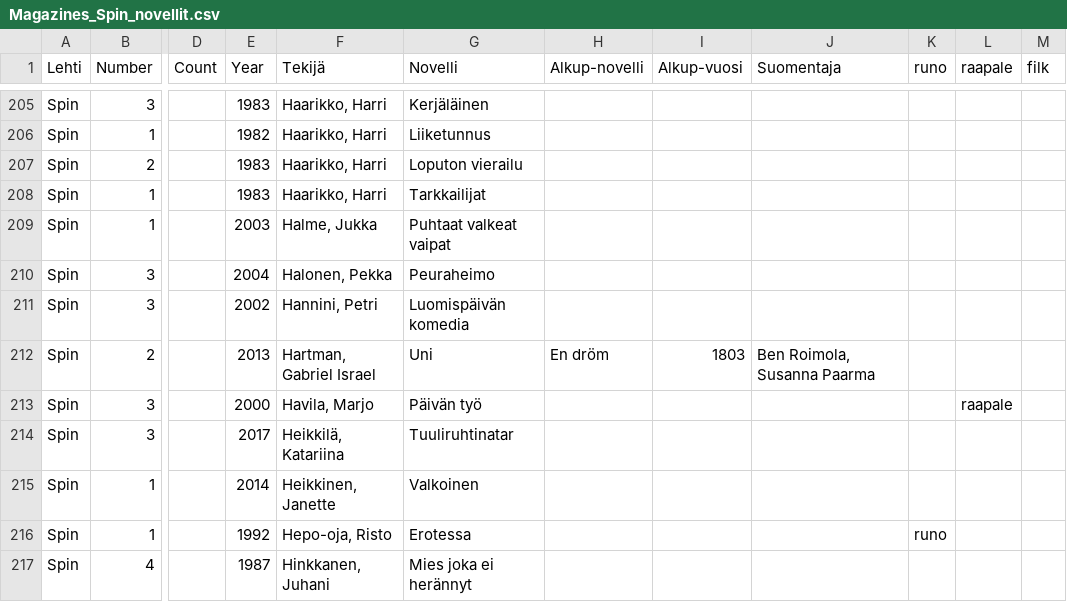
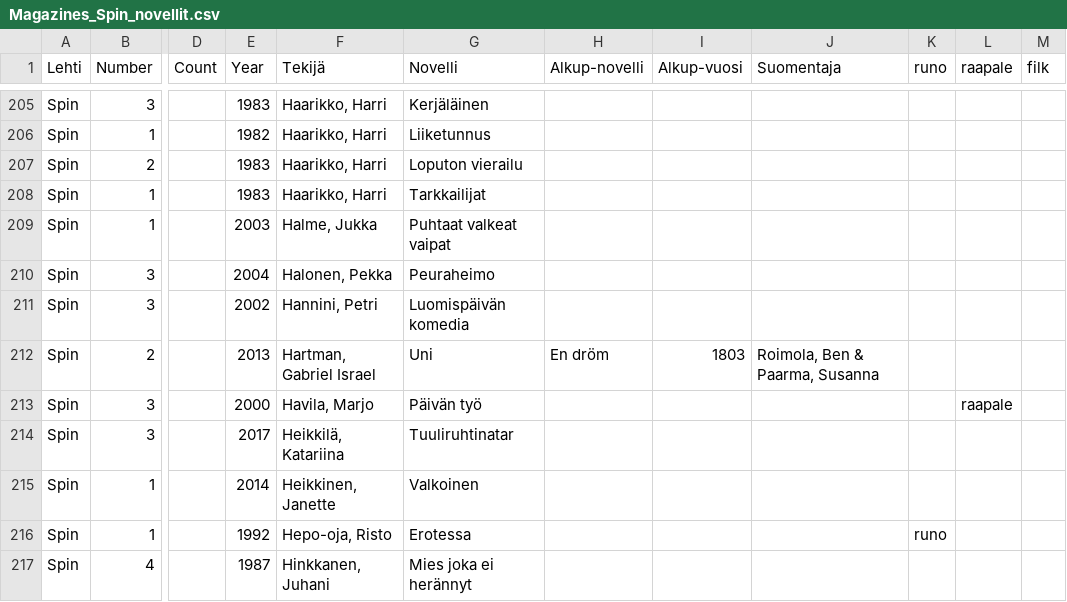
Before and after one commit to Makistos/suomisf, a CSV file: bibfiles/Magazines_Spin_novellit.csv, drawn as a sheet; only a part is shown, gaps mark what is left out; the diff names each change by its address in the sheet, - before the commit and + after, or states it on an @@ line.

```diff
--- a/bibfiles/Magazines_Spin_novellit.csv
+++ b/bibfiles/Magazines_Spin_novellit.csv
-J212 (Suomentaja): Ben Roimola, Susanna Paarma
+J212 (Suomentaja): Roimola, Ben & Paarma, Susanna
```
Also changed, not shown: bibfiles/Magazines_Aikakone_novellit.csv, bibfiles/Magazines_Alienisti_artikkelit.csv, 16 other files.
